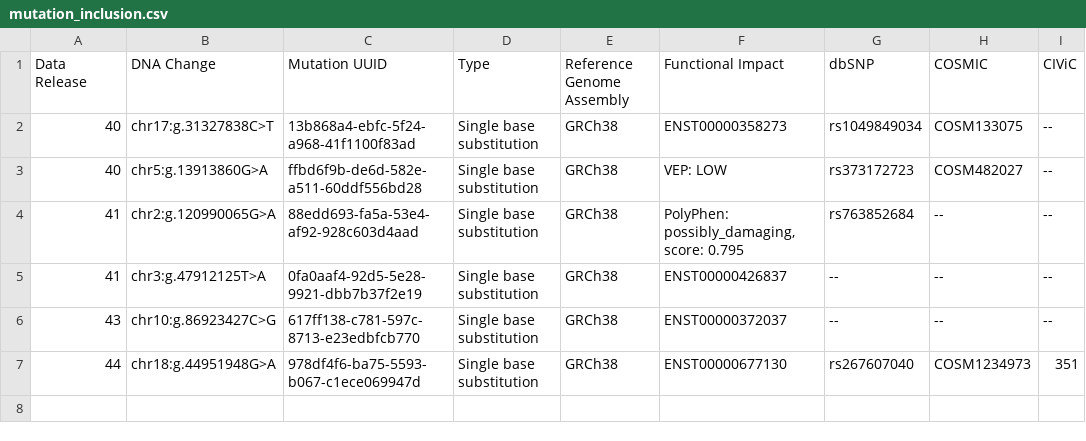
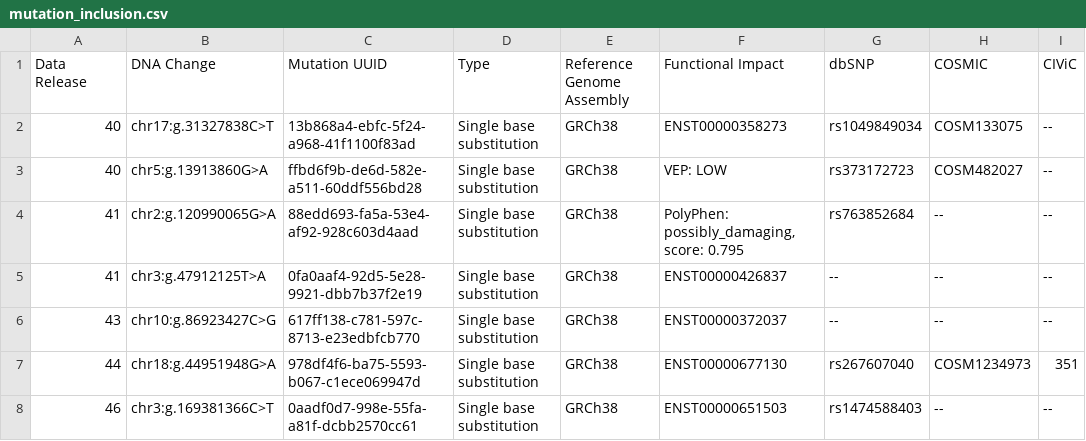
Before and after one commit to NCI-GDC/gdc-frontend-framework, a CSV file: holmes-py/resources/data_release/mutation_inclusion.csv, drawn as a sheet; the diff names each change by its address in the sheet, - before the commit and + after, or states it on an @@ line.

```diff
--- a/holmes-py/resources/data_release/mutation_inclusion.csv
+++ b/holmes-py/resources/data_release/mutation_inclusion.csv
+row 8: 46 | chr3:g.169381366C>T | 0aadf0d7-998e-55fa-a81f-dcbb2570cc61 | Single base substitution | GRCh38 | ENST00000651503 | rs1474588403 | -- | --
```
Also changed, not shown: holmes-py/resources/data_release/annotation_inclusion.csv, holmes-py/resources/data_release/file_inclusion_controlled.csv, 16 other files.
